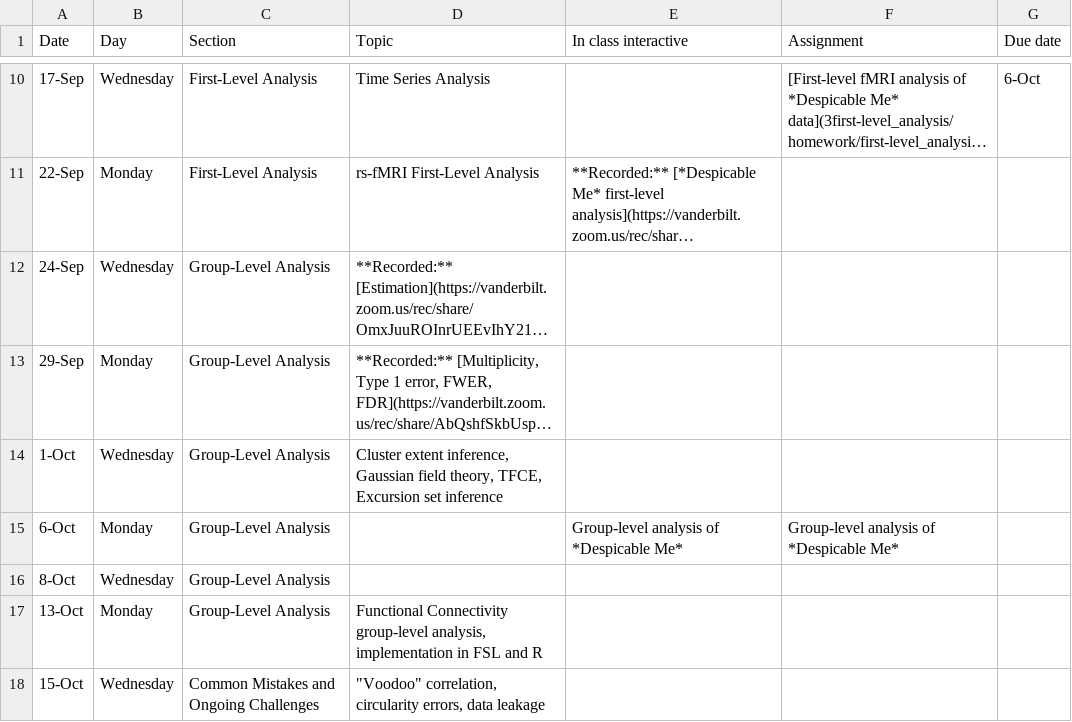
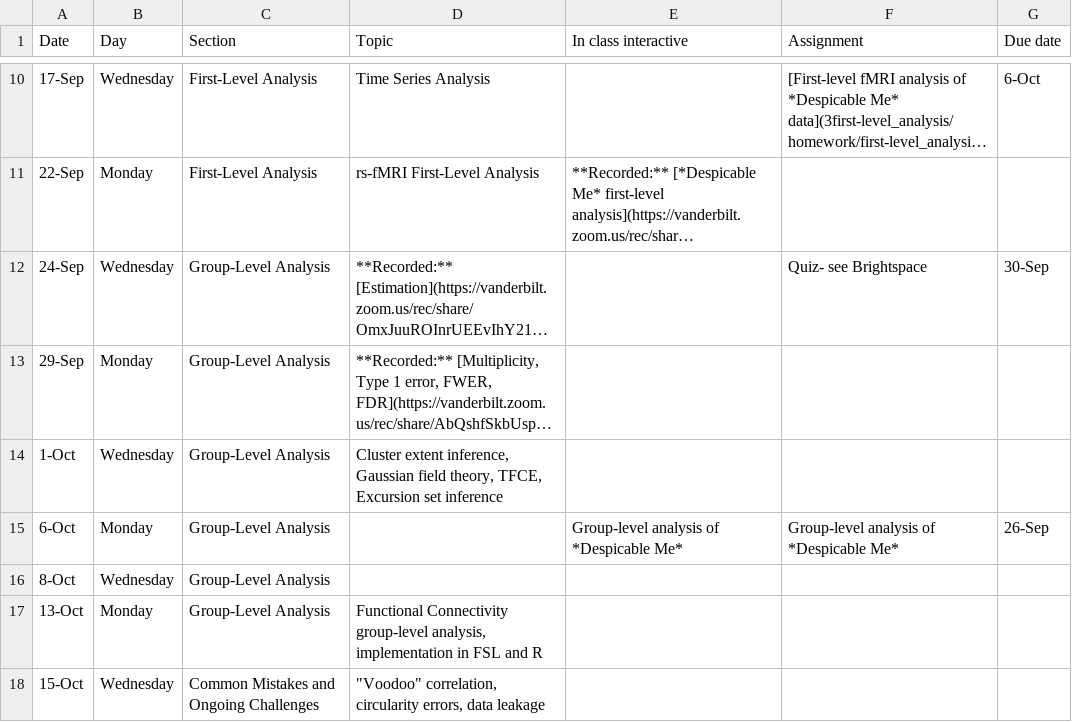
Before and after one commit to simonvandekar/SMN, a CSV file: courseSchedule.csv, drawn as a sheet; only a part is shown, gaps mark what is left out; long unchanged cells end in …; the diff names each change by its address in the sheet, - before the commit and + after, or states it on an @@ line.

Commit message:
added group-level quiz.

```diff
--- a/courseSchedule.csv
+++ b/courseSchedule.csv
-F12 (Assignment): (empty)
+F12 (Assignment): Quiz- see Brightspace
-G12 (Due date): (empty)
+G12 (Due date): 30-Sep
-G15 (Due date): (empty)
+G15 (Due date): 26-Sep
```
Also changed, not shown: 18 other files.
